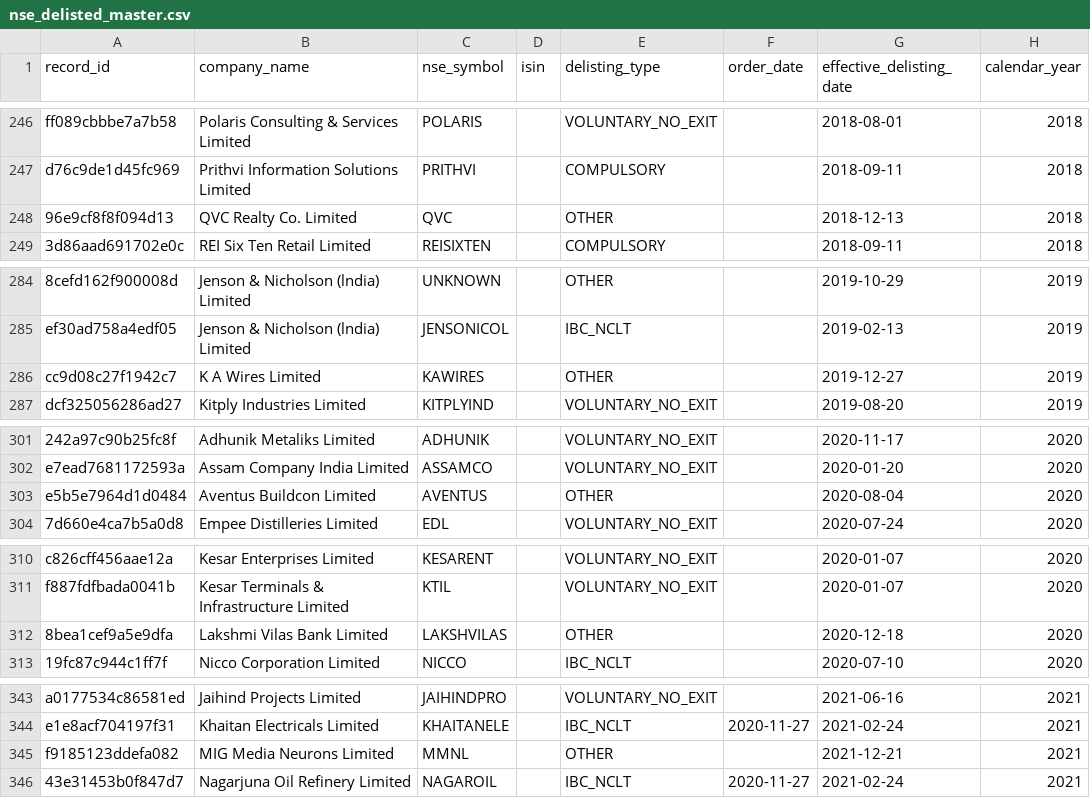
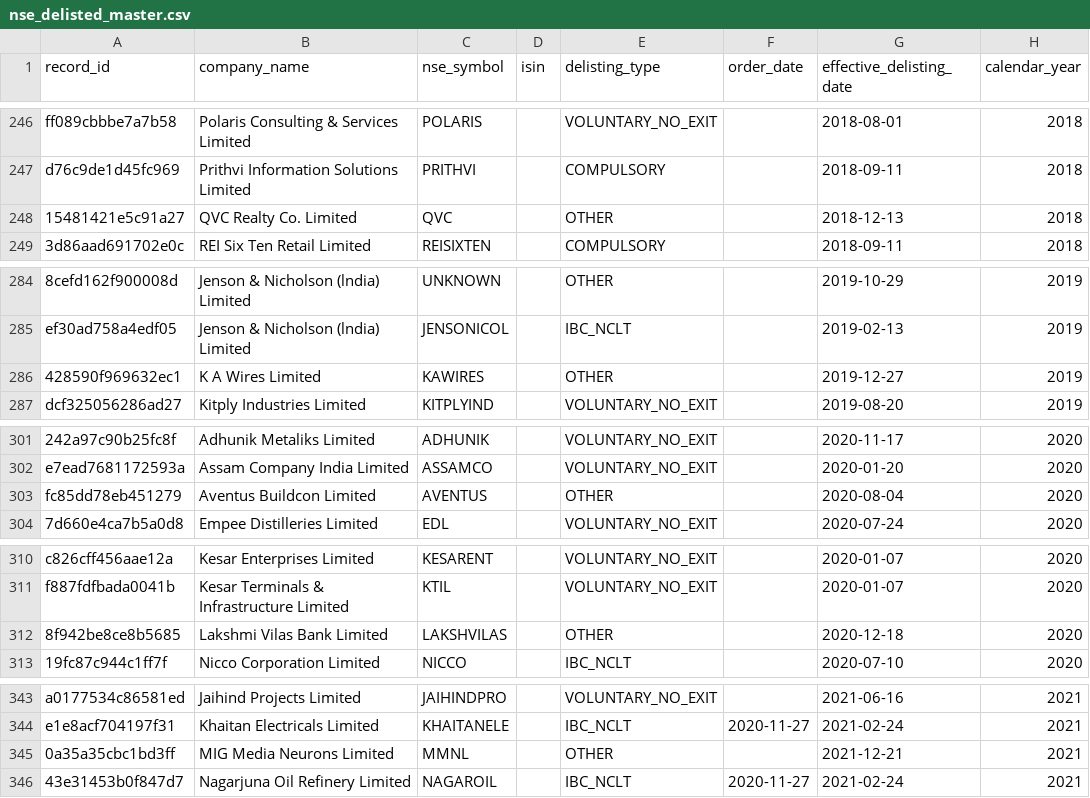
Before and after one commit to ArnavThapliyal/rag-unified, a CSV file: data/processed/nse_delisted_master.csv, drawn as a sheet; only a part is shown, gaps mark what is left out; the diff covers the shown part only; the diff names each change by its address in the sheet, - before the commit and + after, or states it on an @@ line.

```diff
--- a/data/processed/nse_delisted_master.csv
+++ b/data/processed/nse_delisted_master.csv
-A248 (record_id): 96e9cf8f8f094d13
+A248 (record_id): 15481421e5c91a27
-A286 (record_id): cc9d08c27f1942c7
+A286 (record_id): 428590f969632ec1
-A303 (record_id): e5b5e7964d1d0484
+A303 (record_id): fc85dd78eb451279
-A312 (record_id): 8bea1cef9a5e9dfa
+A312 (record_id): 8f942be8ce8b5685
-A345 (record_id): f9185123ddefa082
+A345 (record_id): 0a35a35cbc1bd3ff
```
Also changed, not shown: 13 edited cells elsewhere in this file, data/metadata/artifacts.csv, data/processed/bse_only_delistings.csv, 11 other files.
